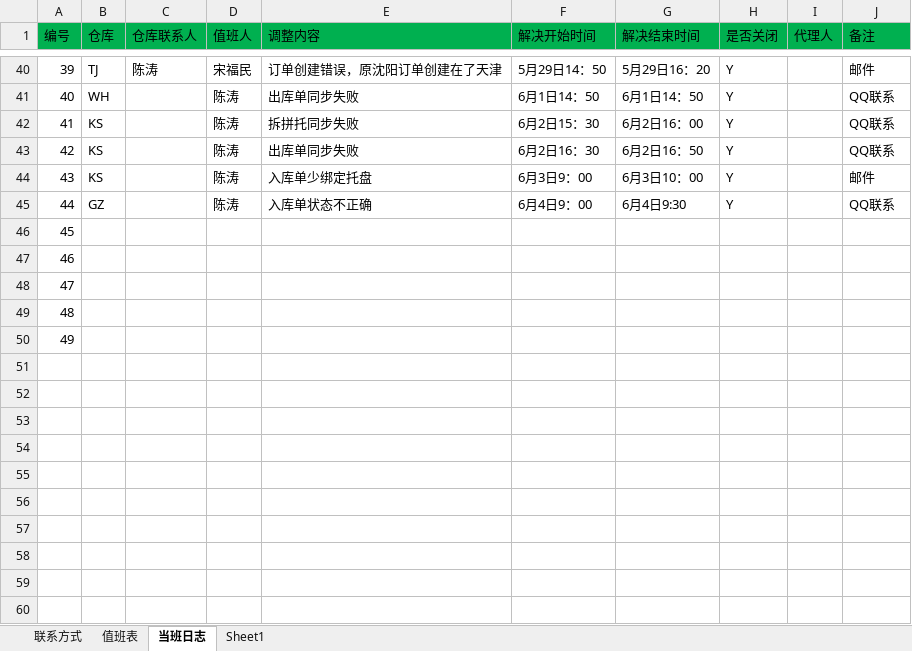
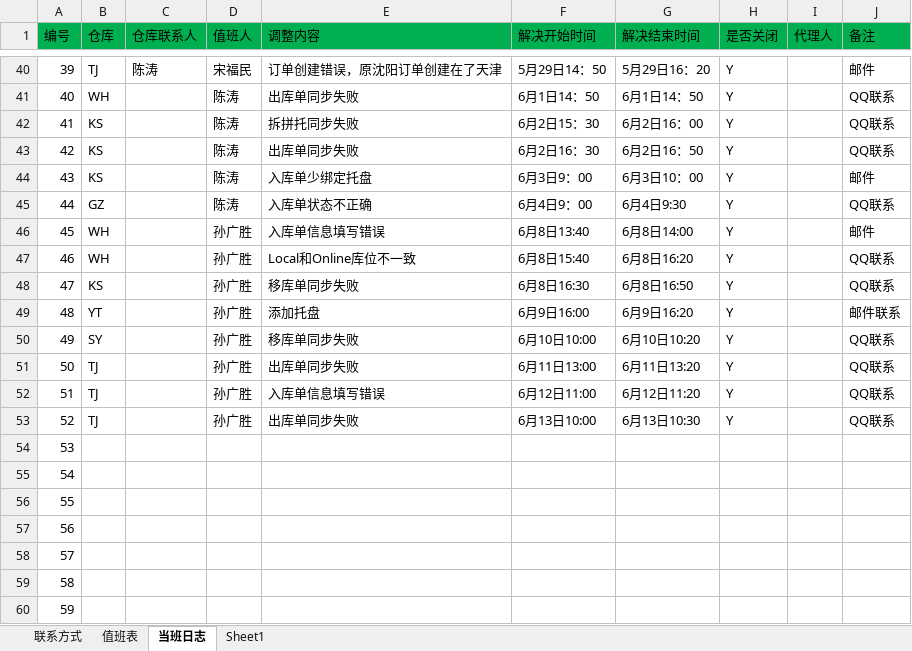
Before and after one commit to Xu3104/RFIDJobPlan, an Excel workbook: RFID值班表.xlsx, sheet 当班日志, drawn as a sheet; only a part is shown, gaps mark what is left out; values as stored, in another font and other column widths than the file's, no borders; addresses are those after the commit; the diff names each change by its address in the sheet, - before the commit and + after, or states it on an @@ line.

Commit message:
Signed-off-by: sgs <sungs@mvs.com.cn>

```diff
--- a/RFID值班表.xlsx (sheet 当班日志)
+++ b/RFID值班表.xlsx (sheet 当班日志)
+row 46: 45 | WH |  | 孙广胜 | 入库单信息填写错误 | 6月8日13:40 | 6月8日14:00 | Y |  | 邮件
+row 47: 46 | WH |  | 孙广胜 | Local和Online库位不一致 | 6月8日15:40 | 6月8日16:20 | Y |  | QQ联系
+row 48: 47 | KS |  | 孙广胜 | 移库单同步失败 | 6月8日16:30 | 6月8日16:50 | Y |  | QQ联系
+row 49: 48 | YT |  | 孙广胜 | 添加托盘 | 6月9日16:00 | 6月9日16:20 | Y |  | 邮件联系
+row 50: 49 | SY |  | 孙广胜 | 移库单同步失败 | 6月10日10:00 | 6月10日10:20 | Y |  | QQ联系
+row 51: 50 | TJ |  | 孙广胜 | 出库单同步失败 | 6月11日13:00 | 6月11日13:20 | Y |  | QQ联系
+row 52: 51 | TJ |  | 孙广胜 | 入库单信息填写错误 | 6月12日11:00 | 6月12日11:20 | Y |  | QQ联系
+row 53: 52 | TJ |  | 孙广胜 | 出库单同步失败 | 6月13日10:00 | 6月13日10:30 | Y |  | QQ联系
@@ column A (编号) renumbered between rows 54 and 58 @@
+row 59: 58
+row 60: 59
```
